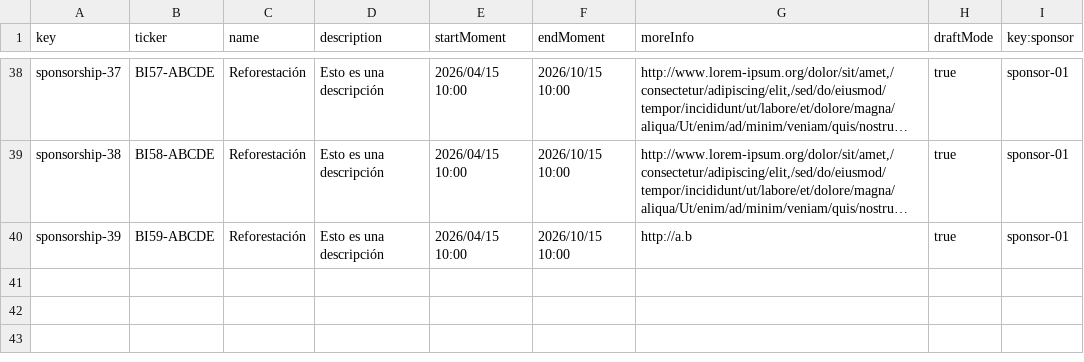
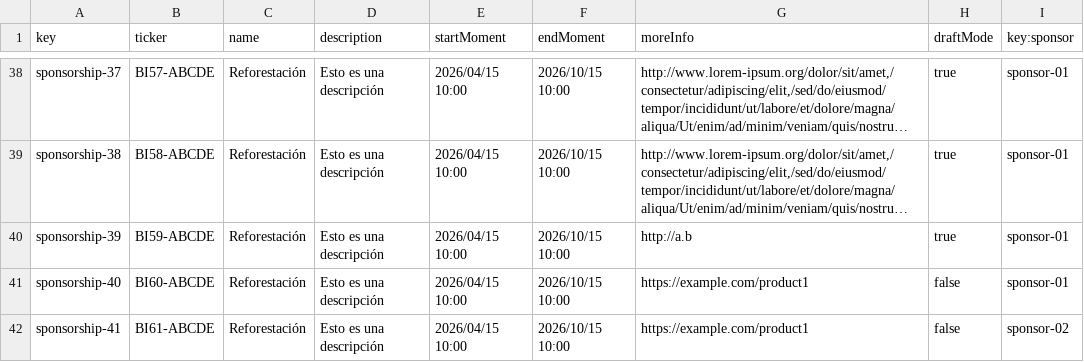
Before and after one commit to aitanavp/Acme-Starters, a CSV file: src/main/resources/WEB-INF/data/sample/batch-01/sponsorship.csv, drawn as a sheet; only a part is shown, gaps mark what is left out; long unchanged cells end in …; the diff names each change by its address in the sheet, - before the commit and + after, or states it on an @@ line.

Commit message:
views of sponsorship

```diff
--- a/src/main/resources/WEB-INF/data/sample/batch-01/sponsorship.csv
+++ b/src/main/resources/WEB-INF/data/sample/batch-01/sponsorship.csv
+row 41: sponsorship-40 | BI60-ABCDE | Reforestación | Esto es una descripción | 2026/04/15 10:00 | 2026/10/15 10:00 | https://example.com/product1 | false | sponsor-01
+row 42: sponsorship-41 | BI61-ABCDE | Reforestación | Esto es una descripción | 2026/04/15 10:00 | 2026/10/15 10:00 | https://example.com/product1 | false | sponsor-02
```
Also changed, not shown: src/main/resources/WEB-INF/data/sample/batch-01/donation.csv, 22 other files.
